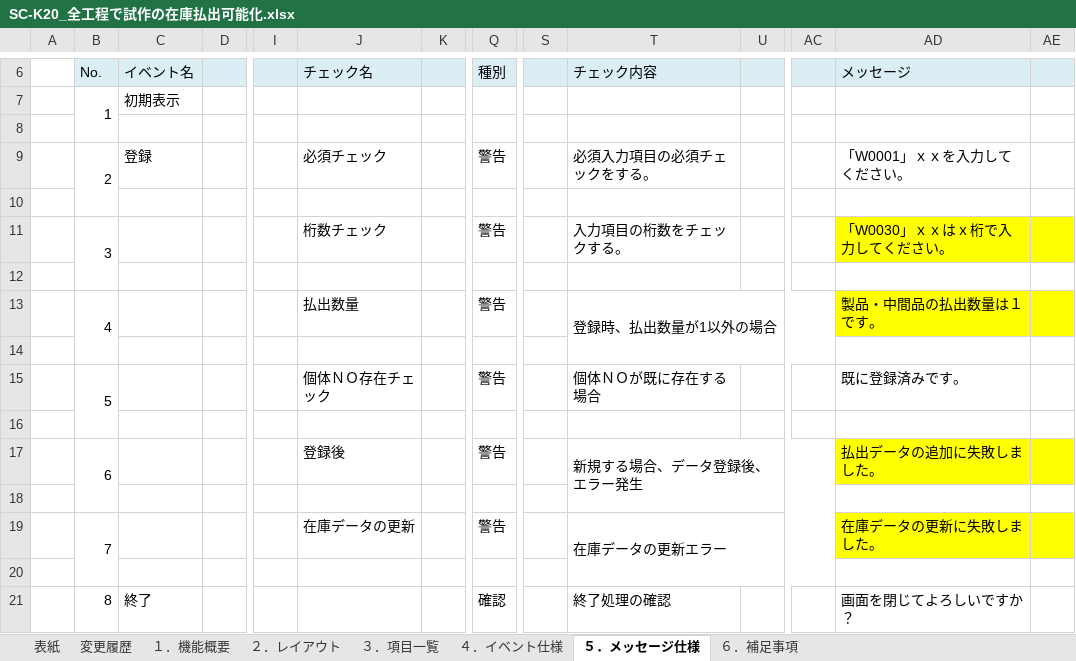
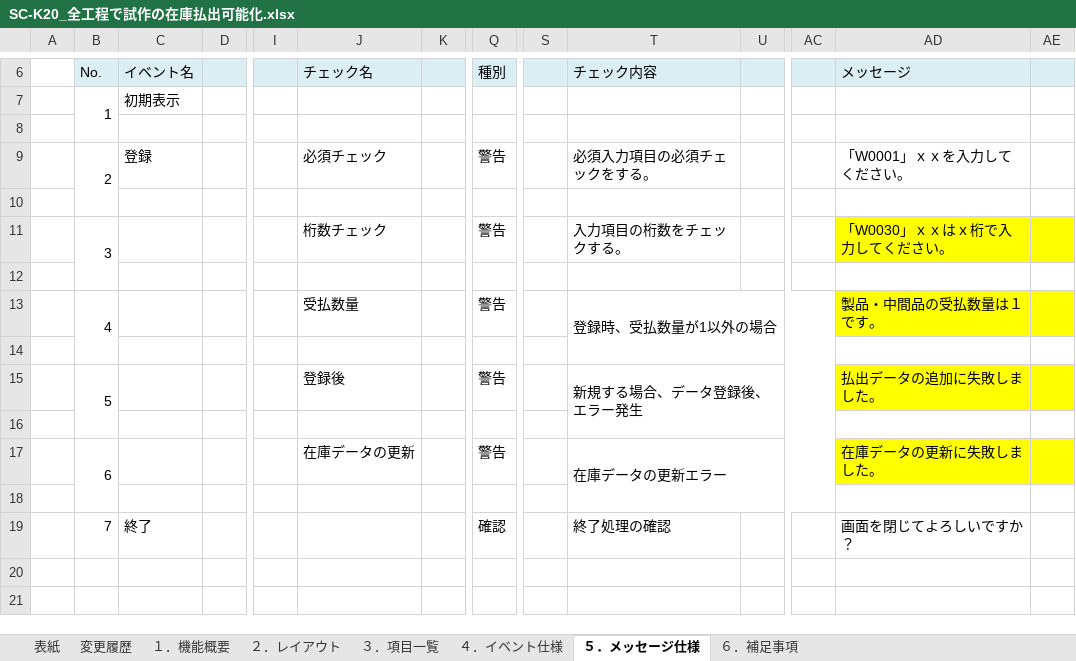
Before and after one commit to LeviDlflu/backdoor, an Excel workbook: 01_基本設計書/20200220リリース/SC-K20_全工程で試作の在庫払出可能化.xlsx, sheet ５．メッセージ仕様, drawn as a sheet; only a part is shown, gaps mark what is left out; values as stored, in another font and other column widths than the file's, no borders; removed rows and columns are numbered as before the commit, all else as after; rows hold the shown columns only; the diff names each change by its address in the sheet, - before the commit and + after, or states it on an @@ line.

```diff
--- a/01_基本設計書/20200220リリース/SC-K20_全工程で試作の在庫払出可能化.xlsx (sheet ５．メッセージ仕様)
+++ b/01_基本設計書/20200220リリース/SC-K20_全工程で試作の在庫払出可能化.xlsx (sheet ５．メッセージ仕様)
-J13: 払出数量
+J13: 受払数量
-T13: 登録時、払出数量が1以外の場合
+T13: 登録時、受払数量が1以外の場合
-AD13: 製品・中間品の払出数量は１です。
+AD13: 製品・中間品の受払数量は１です。
-row 15:  | 5 |  |  |  | 個体ＮＯ存在チェック |  | 警告 |  | 個体ＮＯが既に存在する場合 |  |  | 既に登録済みです。
+row 15:  | 5 |  |  |  | 登録後 |  | 警告 |  | 新規する場合、データ登録後、エラー発生 |  |  | 払出データの追加に失敗しました。
-J17: 登録後
+J17: 在庫データの更新
-T17: 新規する場合、データ登録後、エラー発生
+T17: 在庫データの更新エラー
-AD17: 払出データの追加に失敗しました。
+AD17: 在庫データの更新に失敗しました。
-row 19:  | 7 |  |  |  | 在庫データの更新 |  | 警告 |  | 在庫データの更新エラー |  |  | 在庫データの更新に失敗しました。
-row 20: (empty)
-B19: 8
+B19: 7
```
Also changed, not shown: sheet ４．イベント仕様, sheet ３．項目一覧, sheet １．機能概要, sheet ６．補足事項, charts or pictures, 01_基本設計書/20200220リリース/SC-K21A_工程別集計.xlsx, 01_基本設計書/20200220リリース/SC-K21B_品名別集計.xlsx, 2 other files.
